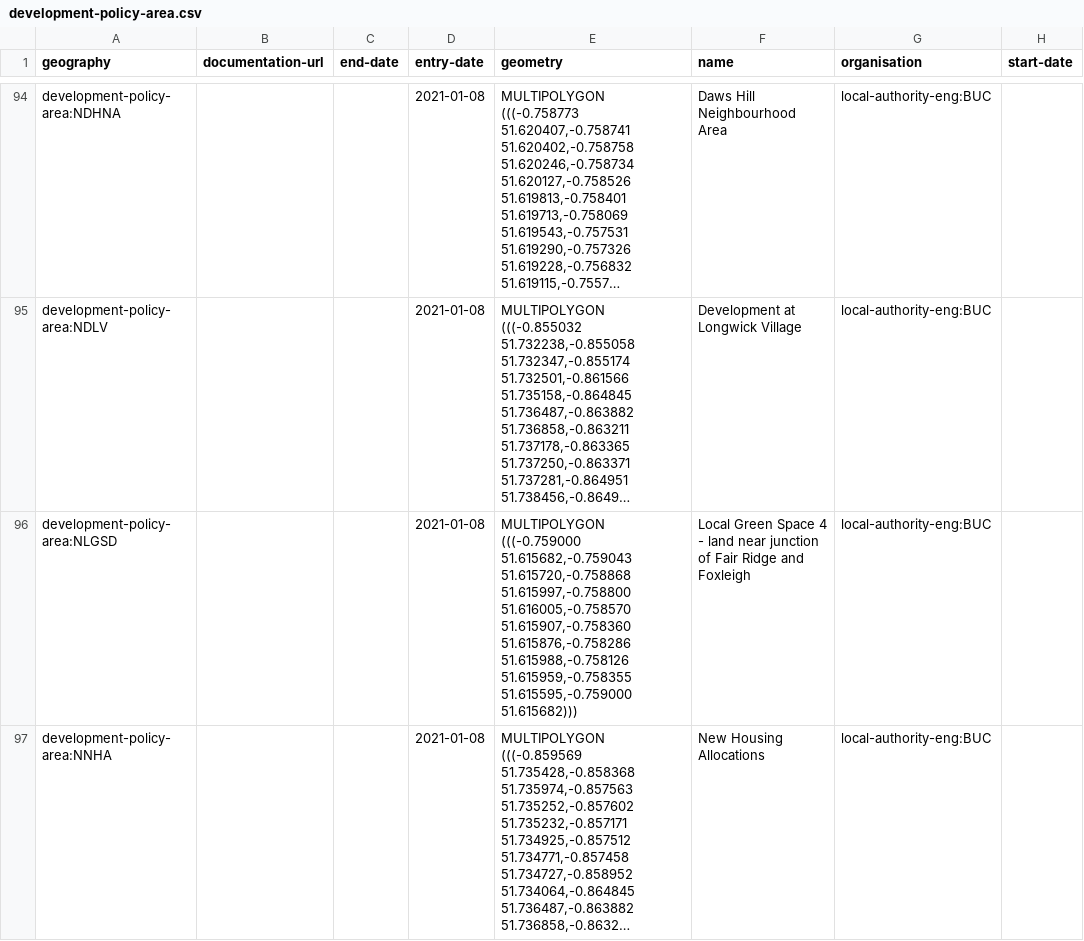
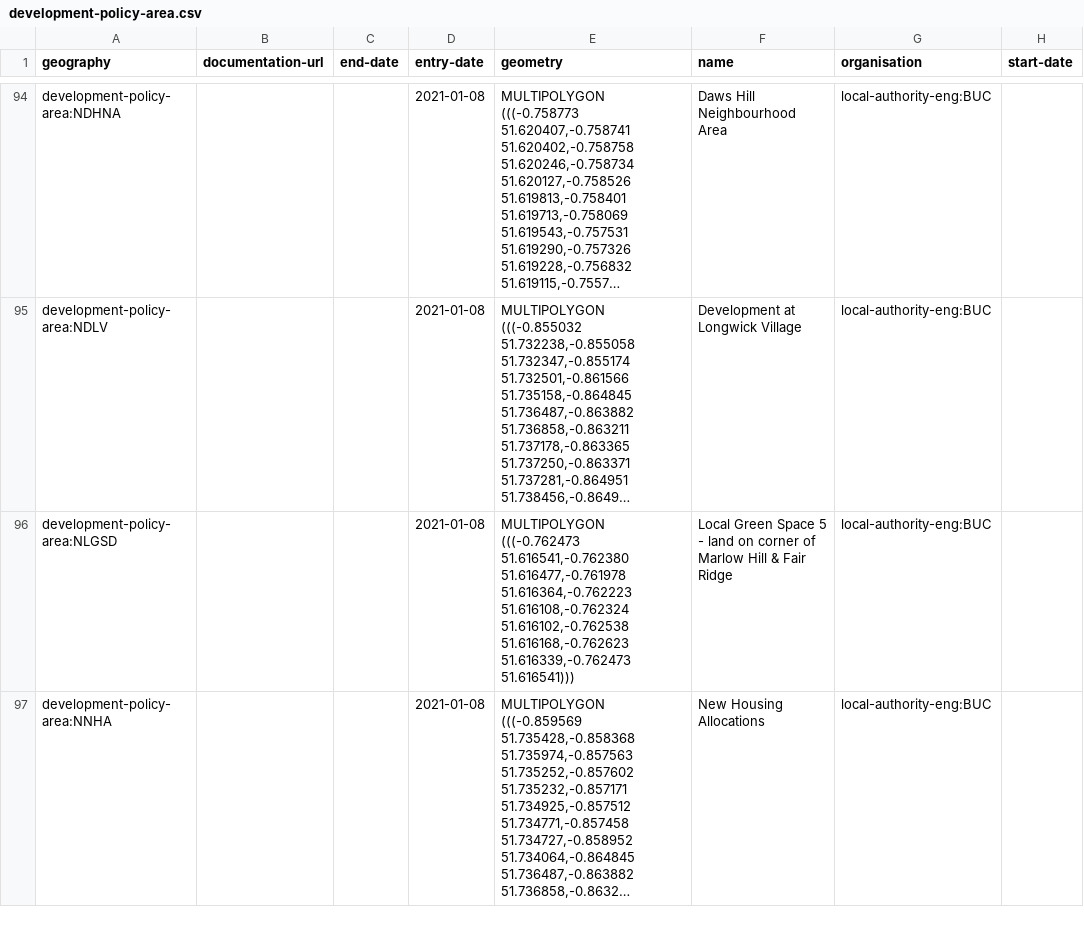
Before and after one commit to digital-land-attic/development-policy-area-collection, a CSV file: dataset/development-policy-area.csv, drawn as a sheet; only a part is shown, gaps mark what is left out; long unchanged cells end in …; the diff covers the shown part only; the diff names each change by its address in the sheet, - before the commit and + after, or states it on an @@ line.

Commit message:
Data 2021-04-12

```diff
--- a/dataset/development-policy-area.csv
+++ b/dataset/development-policy-area.csv
-E96 (geometry): MULTIPOLYGON (((-0.759000 51.615682,-0.759043 51.615720,-0.758868 51.615997,-0.758800 51.616005,-0.758570 51.615907,-0.758360 51.615876,-0.758286 51.615988,-0.758126 51.615959,-0.758355 51.615595,-0.759000 51.615682)))
+E96 (geometry): MULTIPOLYGON (((-0.762473 51.616541,-0.762380 51.616477,-0.761978 51.616364,-0.762223 51.616108,-0.762324 51.616102,-0.762538 51.616168,-0.762623 51.616339,-0.762473 51.616541)))
-F96 (name): …Green Space 4 - land near junction of Fair Ridge and Foxleigh
+F96 (name): …Green Space 5 - land on corner of Marlow Hill & Fair Ridge
```
Also changed, not shown: 8 edited cells elsewhere in this file, 1 other file.
